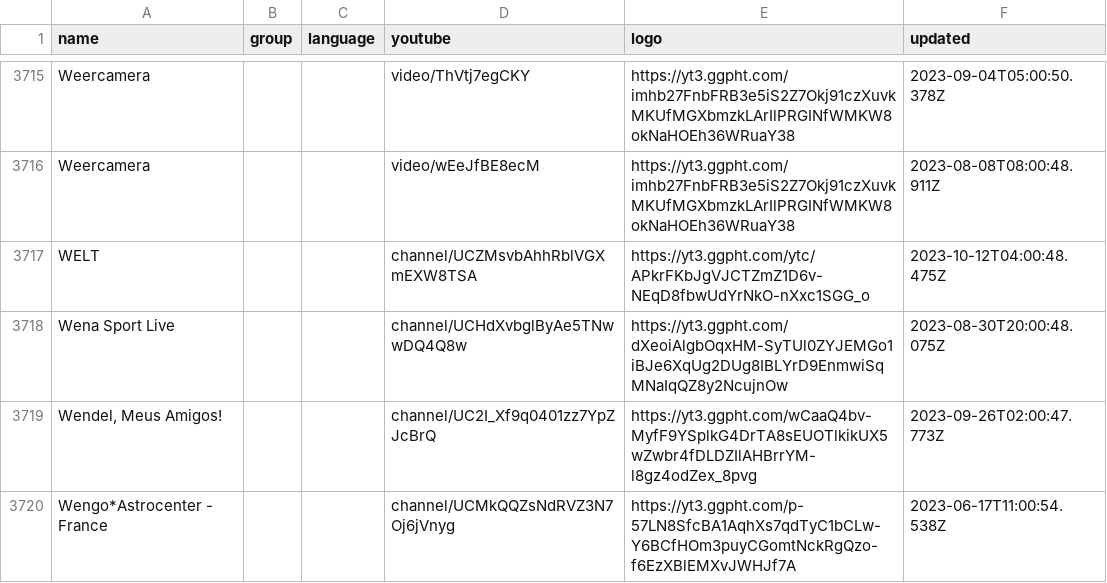
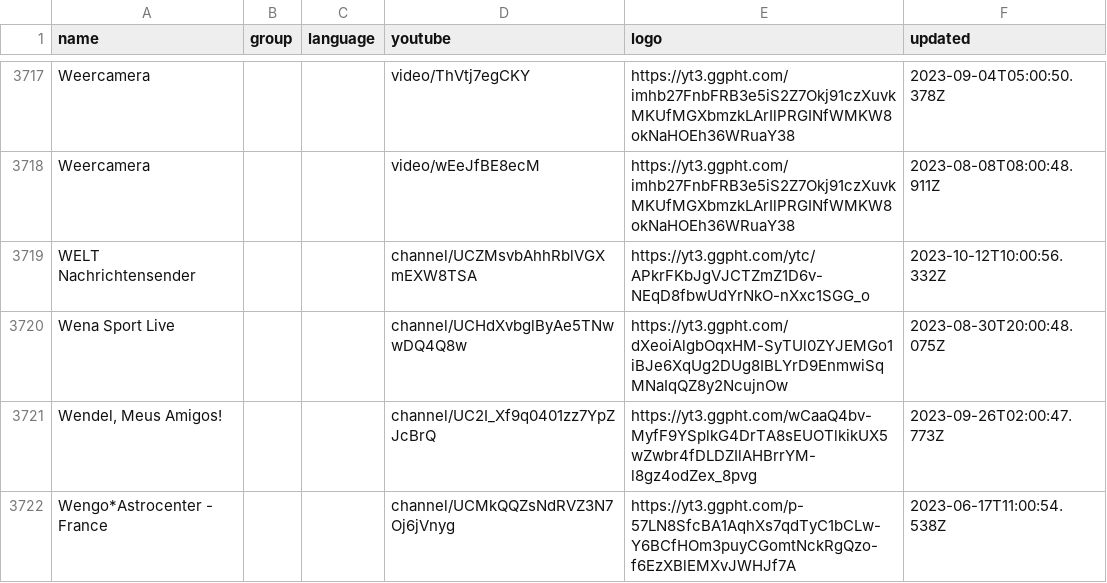
Before and after one commit to Navezjt/Navez-ST, a CSV file: channels.csv, drawn as a sheet; only a part is shown, gaps mark what is left out; the diff covers the shown part only.

```diff
--- a/channels.csv
+++ b/channels.csv
@@ -3716,3 +3718,3 @@ Weercamera,,,video/ThVtj7egCKY,https://yt3.ggpht.com/imhb27FnbFRB3e5iS2Z7Okj91cz
 Weercamera,,,video/wEeJfBE8ecM,https://yt3.ggpht.com/imhb27FnbFRB3e5iS2Z7Okj91czXuvkMKUfMGXbmzkLArIlPRGINfWMKW8okNaHOEh36WRuaY38,2023-08-08T08:00:48.911Z
-WELT,,,channel/UCZMsvbAhhRblVGXmEXW8TSA,https://yt3.ggpht.com/ytc/APkrFKbJgVJCTZmZ1D6v-NEqD8fbwUdYrNkO-nXxc1SGG_o,2023-10-12T04:00:48.475Z
+WELT Nachrichtensender,,,channel/UCZMsvbAhhRblVGXmEXW8TSA,https://yt3.ggpht.com/ytc/APkrFKbJgVJCTZmZ1D6v-NEqD8fbwUdYrNkO-nXxc1SGG_o,2023-10-12T10:00:56.332Z
 Wena Sport Live,,,channel/UCHdXvbglByAe5TNwwDQ4Q8w,https://yt3.ggpht.com/dXeoiAlgbOqxHM-SyTUl0ZYJEMGo1iBJe6XqUg2DUg8IBLYrD9EnmwiSqMNaIqQZ8y2NcujnOw,2023-08-30T20:00:48.075Z
```
Also changed, not shown: 2 added rows, 1 removed row and 4 edited cells elsewhere in this file.
